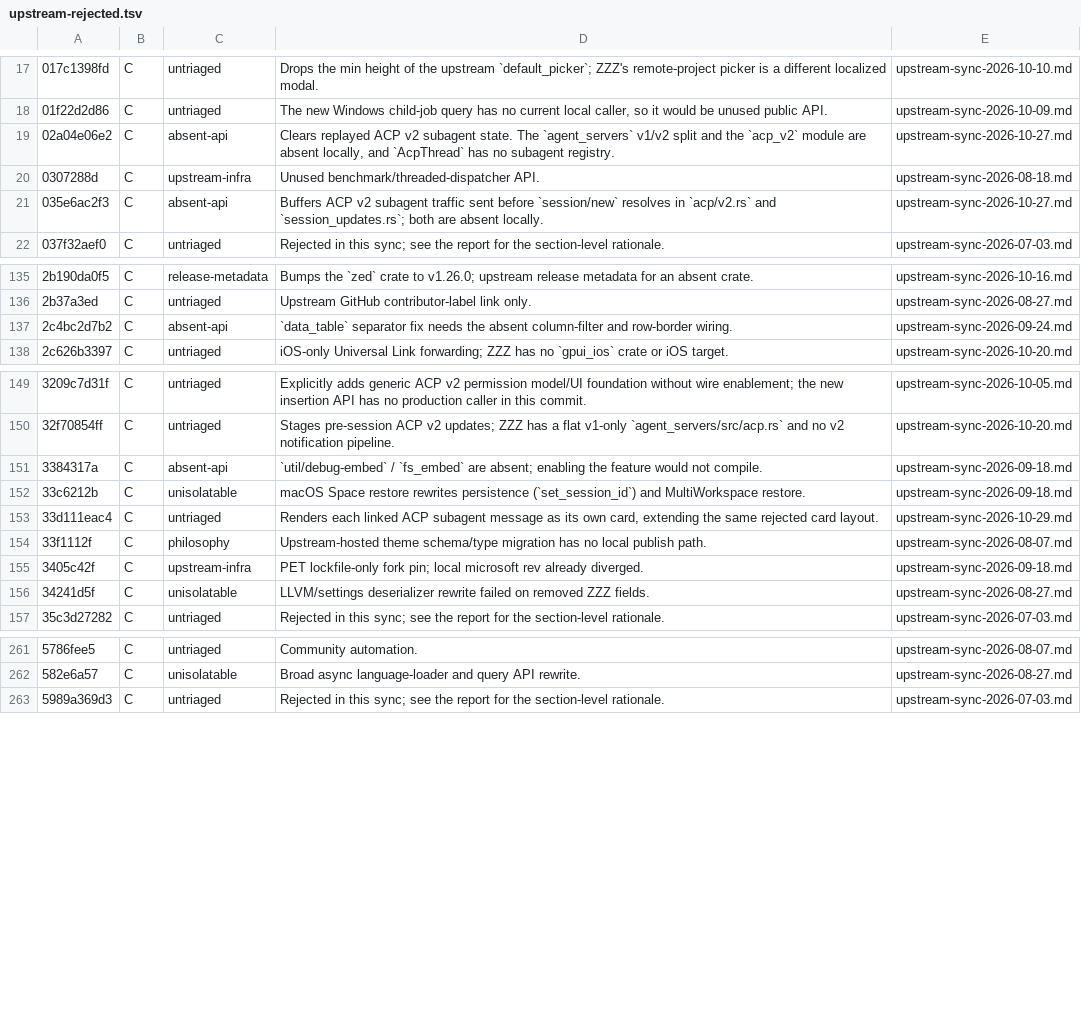
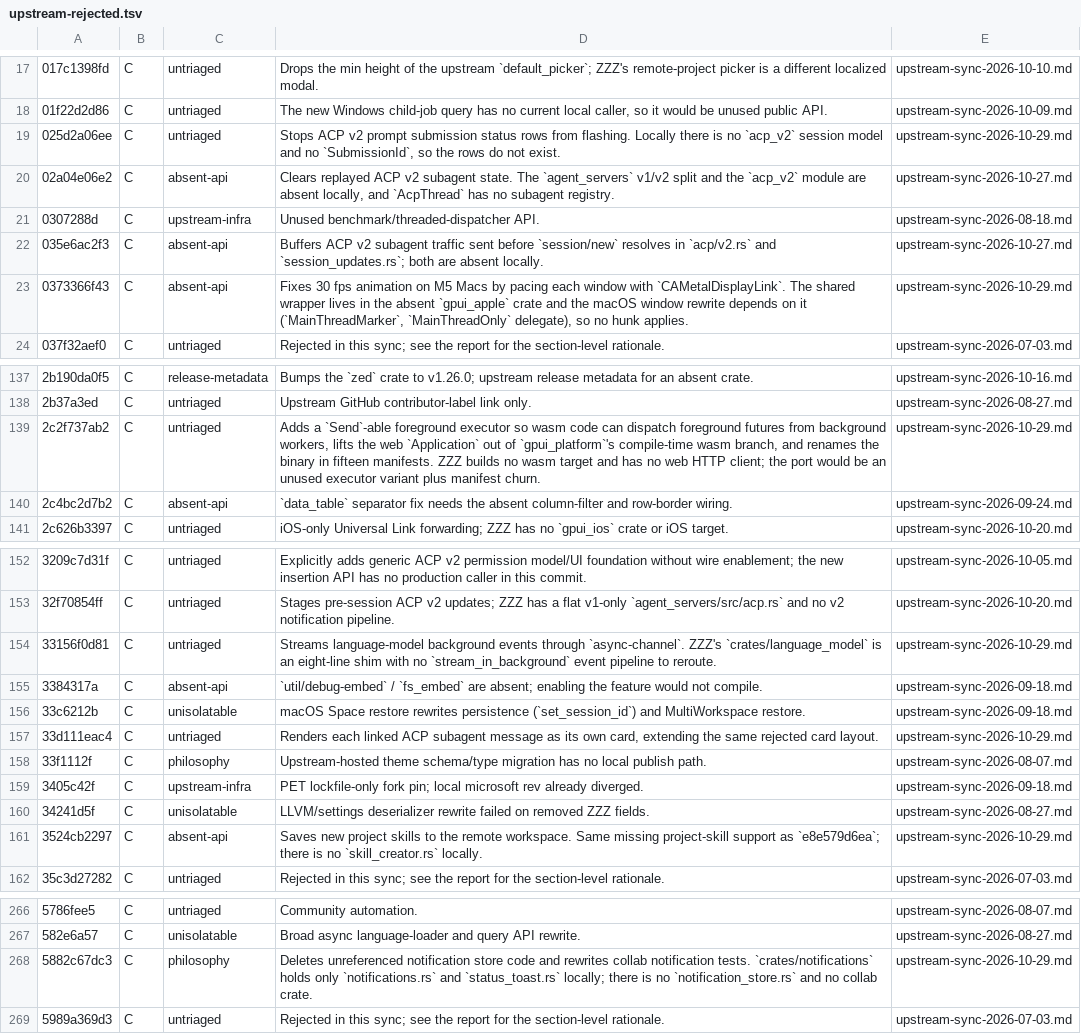
Before and after one commit to Xero-Team/ZZZ, a TSV file: docs/src/development/upstream-rejected.tsv, drawn as a sheet; only a part is shown, gaps mark what is left out; the diff covers the shown part only; the diff names each change by its address in the sheet, - before the commit and + after, or states it on an @@ line.

Commit message:
docs: backfill the rejection ledger for batch 2
Adds the nine C rejections from the f0210f1621..d4014230735e batch.

Signed-off-by: BegoniaHe <tianyihebegonia1005@gmail.com>

```diff
--- a/docs/src/development/upstream-rejected.tsv
+++ b/docs/src/development/upstream-rejected.tsv
+row 19: 025d2a06ee | C | untriaged | Stops ACP v2 prompt submission status rows from flashing. Locally there is no `acp_v2` session model and no `SubmissionId`, so the rows do not exist. | upstream-sync-2026-10-29.md
+row 23: 0373366f43 | C | absent-api | Fixes 30 fps animation on M5 Macs by pacing each window with `CAMetalDisplayLink`. The shared wrapper lives in the absent `gpui_apple` crate and the macOS window rewrite depends on it (`MainThreadMarker`, `MainThreadOnly` delegate), so no hunk applies. | upstream-sync-2026-10-29.md
+row 139: 2c2f737ab2 | C | untriaged | Adds a `Send`-able foreground executor so wasm code can dispatch foreground futures from background workers, lifts the web `Application` out of `gpui_platform`'s compile-time wasm branch, and renames the binary in fifteen manifests. ZZZ builds no wasm target and has no web HTTP client; the port would be an unused executor variant plus manifest churn. | upstream-sync-2026-10-29.md
+row 154: 33156f0d81 | C | untriaged | Streams language-model background events through `async-channel`. ZZZ's `crates/language_model` is an eight-line shim with no `stream_in_background` event pipeline to reroute. | upstream-sync-2026-10-29.md
+row 161: 3524cb2297 | C | absent-api | Saves new project skills to the remote workspace. Same missing project-skill support as `e8e579d6ea`; there is no `skill_creator.rs` locally. | upstream-sync-2026-10-29.md
+row 268: 5882c67dc3 | C | philosophy | Deletes unreferenced notification store code and rewrites collab notification tests. `crates/notifications` holds only `notifications.rs` and `status_toast.rs` locally; there is no `notification_store.rs` and no collab crate. | upstream-sync-2026-10-29.md
```
Also changed, not shown: 3 added rows elsewhere in this file.
